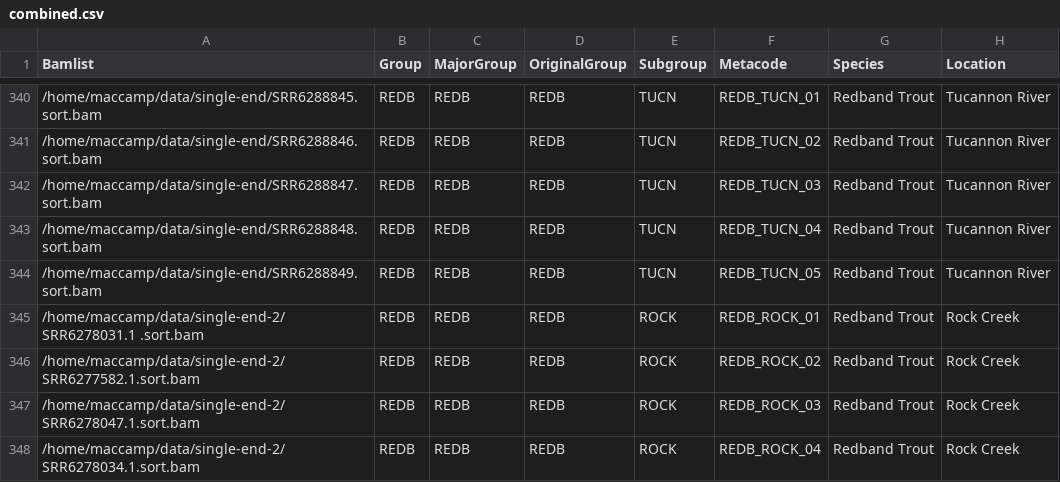
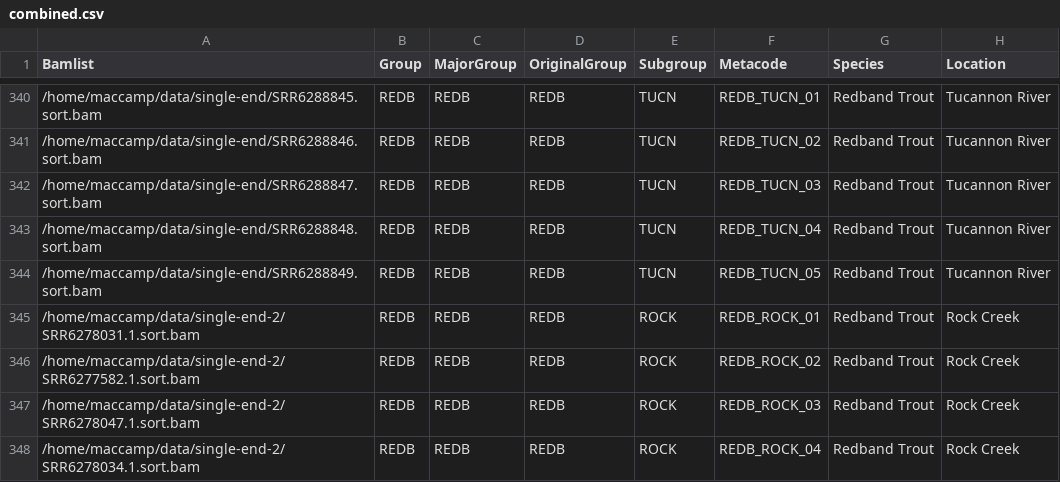
Before and after one commit to MacCampbell/mccloud-rrt, a CSV file: meta/combined.csv, drawn as a sheet; only a part is shown, gaps mark what is left out; the diff names each change by its address in the sheet, - before the commit and + after, or states it on an @@ line.

Commit message:
Fixing bamlist

```diff
--- a/meta/combined.csv
+++ b/meta/combined.csv
-A345 (Bamlist): /home/maccamp/data/single-end-2/SRR6278031.1 .sort.bam
+A345 (Bamlist): /home/maccamp/data/single-end-2/SRR6278031.1.sort.bam
```
Also changed, not shown: 2 other files.
